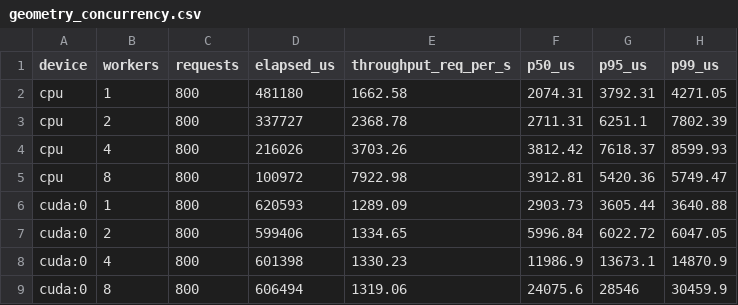
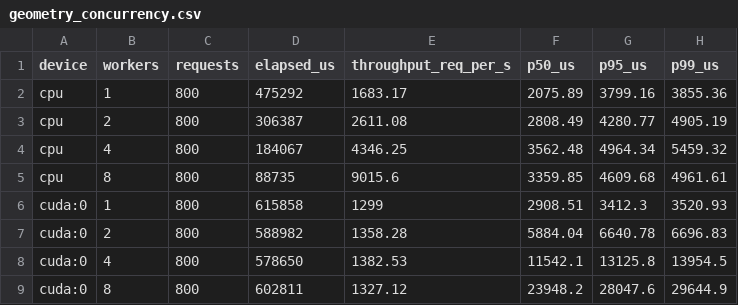
Before and after one commit to homer-fang/ftcl, a CSV file: docs/data/geometry/geometry_concurrency.csv, drawn as a sheet.

```diff
--- a/docs/data/geometry/geometry_concurrency.csv
+++ b/docs/data/geometry/geometry_concurrency.csv
@@ -1,9 +1,9 @@
 device,workers,requests,elapsed_us,throughput_req_per_s,p50_us,p95_us,p99_us
-cpu,1,800,481180,1662.58,2074.31,3792.31,4271.05
-cpu,2,800,337727,2368.78,2711.31,6251.1,7802.39
-cpu,4,800,216026,3703.26,3812.42,7618.37,8599.93
-cpu,8,800,100972,7922.98,3912.81,5420.36,5749.47
-cuda:0,1,800,620593,1289.09,2903.73,3605.44,3640.88
-cuda:0,2,800,599406,1334.65,5996.84,6022.72,6047.05
-cuda:0,4,800,601398,1330.23,11986.9,13673.1,14870.9
-cuda:0,8,800,606494,1319.06,24075.6,28546,30459.9
+cpu,1,800,475292,1683.17,2075.89,3799.16,3855.36
+cpu,2,800,306387,2611.08,2808.49,4280.77,4905.19
+cpu,4,800,184067,4346.25,3562.48,4964.34,5459.32
+cpu,8,800,88735,9015.6,3359.85,4609.68,4961.61
+cuda:0,1,800,615858,1299,2908.51,3412.3,3520.93
+cuda:0,2,800,588982,1358.28,5884.04,6640.78,6696.83
+cuda:0,4,800,578650,1382.53,11542.1,13125.8,13954.5
+cuda:0,8,800,602811,1327.12,23948.2,28047.6,29644.9
```
Also changed, not shown: docs/data/geometry/geometry_ablation.csv, docs/data/geometry/geometry_break_even_points.csv, 9 other files.
